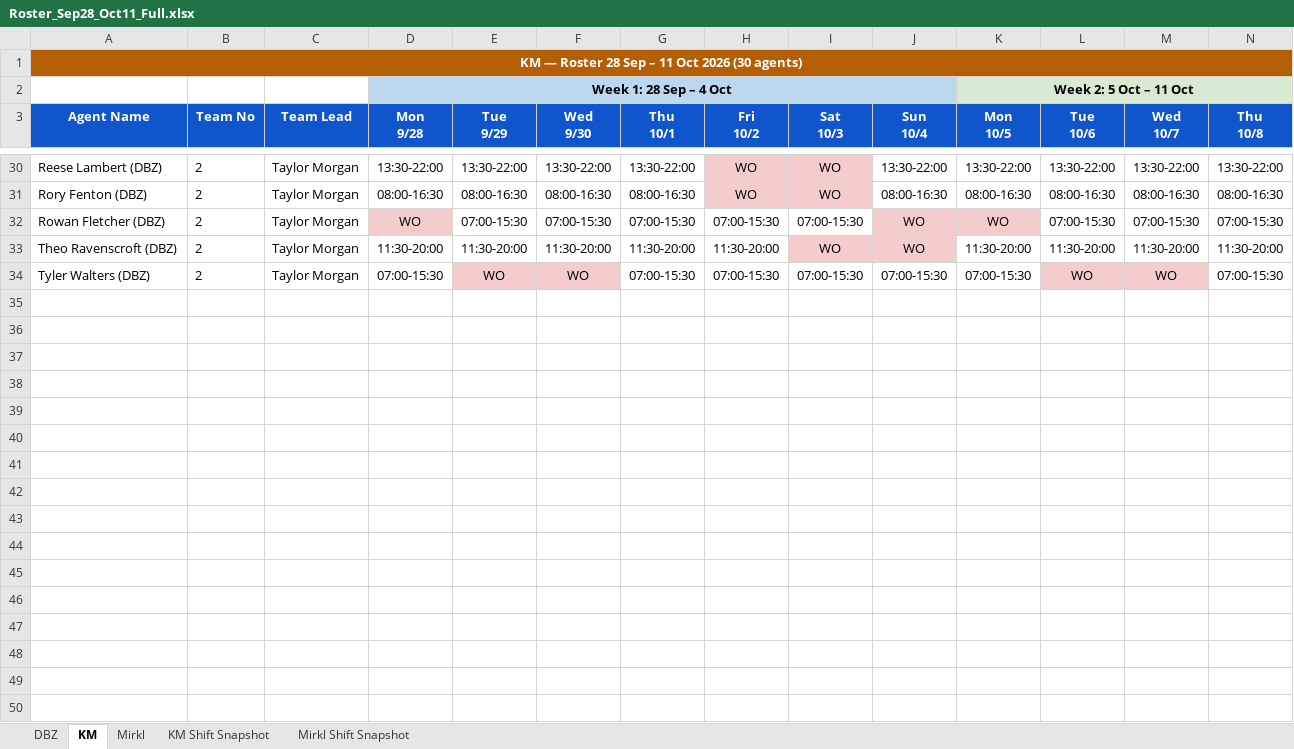
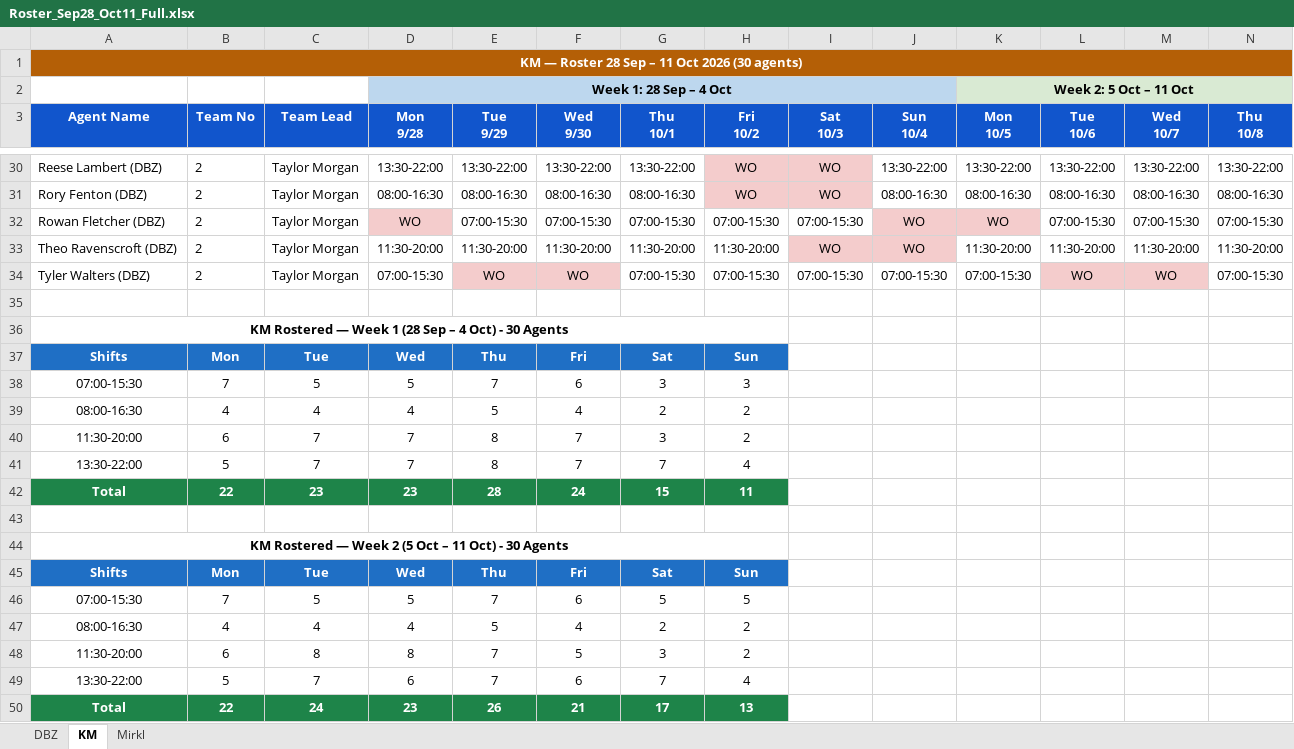
Before and after one commit to Anwarshaik565/EXV, an Excel workbook: 2026-09-28/Roster_Sep28_Oct11_Full.xlsx, sheet KM, drawn as a sheet; only a part is shown, gaps mark what is left out; values as stored, in another font and other column widths than the file's, no borders; rows hold the shown columns only; the diff names each change by its address in the sheet, - before the commit and + after, or states it on an @@ line.

Commit message:
Consolidate KM and Mirkl into single tabs each, combining full per-agent roster with Week 1 & Week 2 shift snapshot below it. Removed separate snapshot-only tabs.

```diff
--- a/2026-09-28/Roster_Sep28_Oct11_Full.xlsx (sheet KM)
+++ b/2026-09-28/Roster_Sep28_Oct11_Full.xlsx (sheet KM)
-sheet tab: KM Shift Snapshot
-sheet tab: Mirkl Shift Snapshot
+row 35: (empty)
+row 36: KM Rostered — Week 1 (28 Sep – 4 Oct) - 30 Agents
+row 37: Shifts | Mon | Tue | Wed | Thu | Fri | Sat | Sun
+row 38: 07:00-15:30 | 7 | 5 | 5 | 7 | 6 | 3 | 3
+row 39: 08:00-16:30 | 4 | 4 | 4 | 5 | 4 | 2 | 2
+row 40: 11:30-20:00 | 6 | 7 | 7 | 8 | 7 | 3 | 2
+row 41: 13:30-22:00 | 5 | 7 | 7 | 8 | 7 | 7 | 4
+row 42: Total | 22 | 23 | 23 | 28 | 24 | 15 | 11
+row 43: (empty)
+row 44: KM Rostered — Week 2 (5 Oct – 11 Oct) - 30 Agents
+row 45: Shifts | Mon | Tue | Wed | Thu | Fri | Sat | Sun
+row 46: 07:00-15:30 | 7 | 5 | 5 | 7 | 6 | 5 | 5
+row 47: 08:00-16:30 | 4 | 4 | 4 | 5 | 4 | 2 | 2
+row 48: 11:30-20:00 | 6 | 8 | 8 | 7 | 5 | 3 | 2
+row 49: 13:30-22:00 | 5 | 7 | 6 | 7 | 6 | 7 | 4
+row 50: Total | 22 | 24 | 23 | 26 | 21 | 17 | 13
```
Also changed, not shown: sheet Mirkl.
